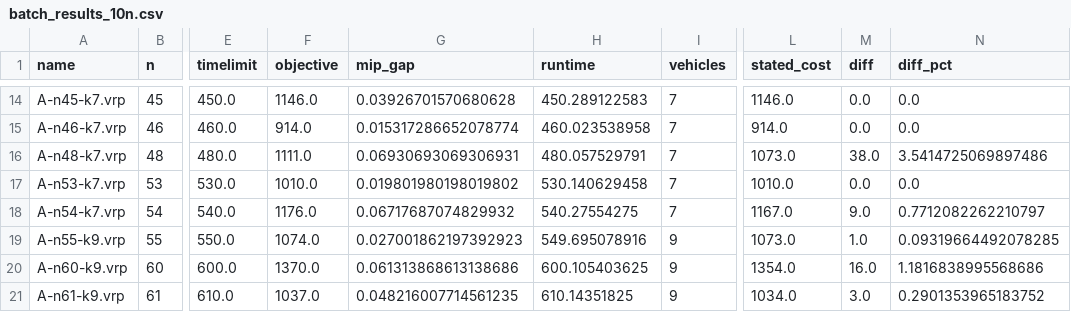
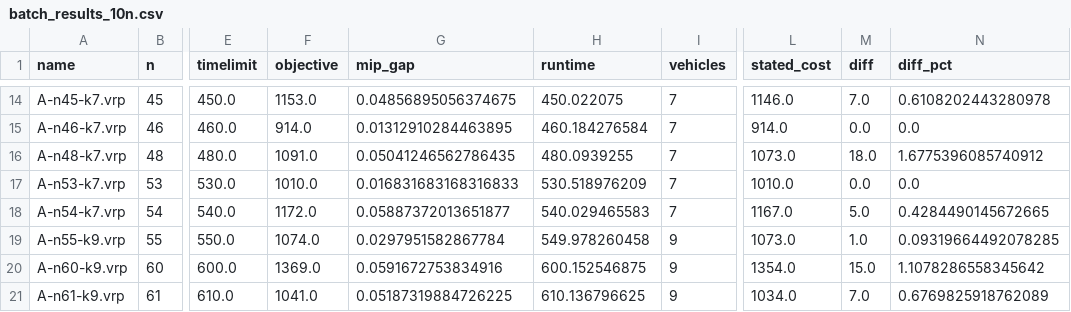
Before and after one commit to TeoSkondras/optimal-vs-heuristics-vrp, a CSV file: CVRP_Optimal/A/batch_results_10n.csv, drawn as a sheet; only a part is shown, gaps mark what is left out; the diff covers the shown part only; the diff names each change by its address in the sheet, - before the commit and + after, or states it on an @@ line.

```diff
--- a/CVRP_Optimal/A/batch_results_10n.csv
+++ b/CVRP_Optimal/A/batch_results_10n.csv
-F14 (objective): 1146.0
+F14 (objective): 1153.0
-G14 (mip_gap): 0.03926701570680628
+G14 (mip_gap): 0.04856895056374675
-H14 (runtime): 450.289122583
+H14 (runtime): 450.022075
-M14 (diff): 0.0
+M14 (diff): 7.0
-N14 (diff_pct): 0.0
+N14 (diff_pct): 0.6108202443280978
-G15 (mip_gap): 0.015317286652078774
+G15 (mip_gap): 0.01312910284463895
-H15 (runtime): 460.023538958
+H15 (runtime): 460.184276584
-F16 (objective): 1111.0
+F16 (objective): 1091.0
-G16 (mip_gap): 0.06930693069306931
+G16 (mip_gap): 0.05041246562786435
-H16 (runtime): 480.057529791
+H16 (runtime): 480.0939255
-M16 (diff): 38.0
+M16 (diff): 18.0
-N16 (diff_pct): 3.5414725069897486
+N16 (diff_pct): 1.6775396085740912
-G17 (mip_gap): 0.019801980198019802
+G17 (mip_gap): 0.016831683168316833
-H17 (runtime): 530.140629458
+H17 (runtime): 530.518976209
-F18 (objective): 1176.0
+F18 (objective): 1172.0
-G18 (mip_gap): 0.06717687074829932
+G18 (mip_gap): 0.05887372013651877
-H18 (runtime): 540.27554275
+H18 (runtime): 540.029465583
-M18 (diff): 9.0
+M18 (diff): 5.0
-N18 (diff_pct): 0.7712082262210797
+N18 (diff_pct): 0.4284490145672665
-G19 (mip_gap): 0.027001862197392923
+G19 (mip_gap): 0.0297951582867784
-H19 (runtime): 549.695078916
+H19 (runtime): 549.978260458
-F20 (objective): 1370.0
+F20 (objective): 1369.0
-G20 (mip_gap): 0.061313868613138686
+G20 (mip_gap): 0.0591672753834916
-H20 (runtime): 600.105403625
+H20 (runtime): 600.152546875
-M20 (diff): 16.0
+M20 (diff): 15.0
-N20 (diff_pct): 1.1816838995568686
+N20 (diff_pct): 1.1078286558345642
-F21 (objective): 1037.0
+F21 (objective): 1041.0
-G21 (mip_gap): 0.048216007714561235
+G21 (mip_gap): 0.05187319884726225
-H21 (runtime): 610.14351825
+H21 (runtime): 610.136796625
-M21 (diff): 3.0
+M21 (diff): 7.0
-N21 (diff_pct): 0.2901353965183752
+N21 (diff_pct): 0.6769825918762089
```
Also changed, not shown: 64 edited cells elsewhere in this file, 7 other files.
